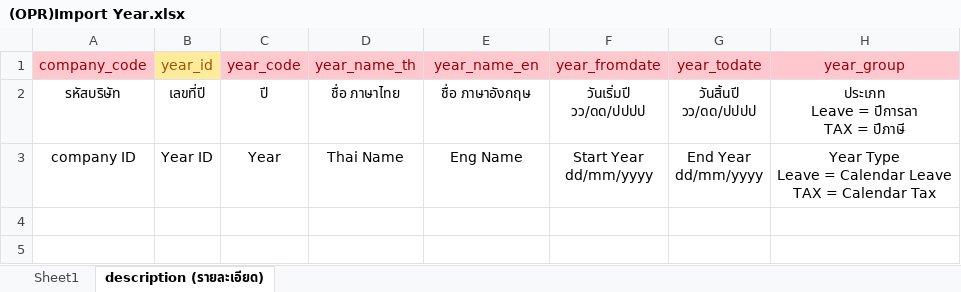
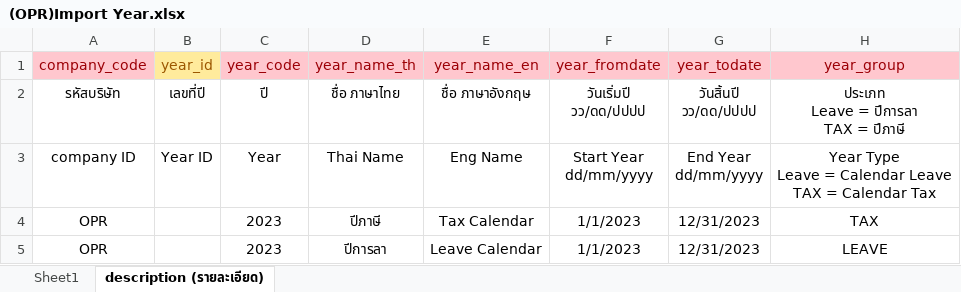
Before and after one commit to witcom48/OPR, an Excel workbook: OPRFileImport/(OPR)Import Year.xlsx, sheet description (รายละเอียด), drawn as a sheet; values as stored, in another font and other column widths than the file's, no borders; the diff names each change by its address in the sheet, - before the commit and + after, or states it on an @@ line.

```diff
--- a/OPRFileImport/(OPR)Import Year.xlsx (sheet description (รายละเอียด))
+++ b/OPRFileImport/(OPR)Import Year.xlsx (sheet description (รายละเอียด))
+row 4: OPR |  | 2023 | ปีภาษี | Tax Calendar | 1/1/2023 | 12/31/2023 | TAX
+row 5: OPR |  | 2023 | ปีการลา | Leave Calendar | 1/1/2023 | 12/31/2023 | LEAVE
```
Also changed, not shown: OPRFileImport/(OPR)Import Period.xlsx, 9 other files.
